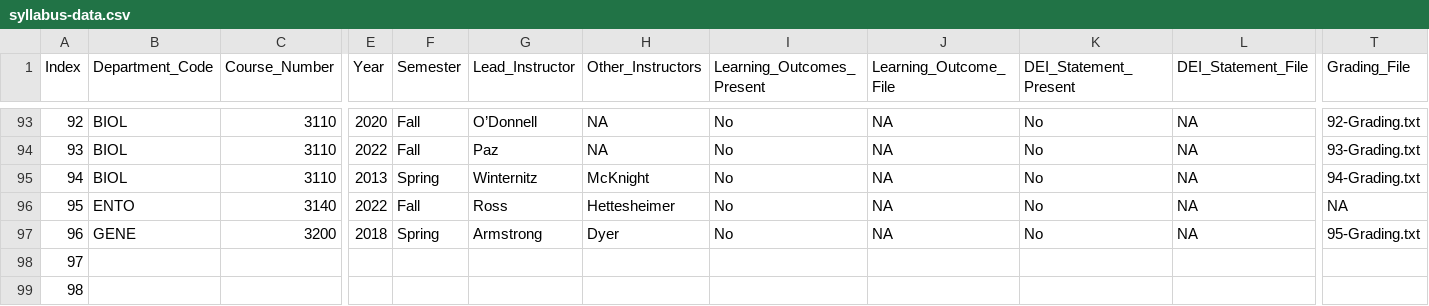
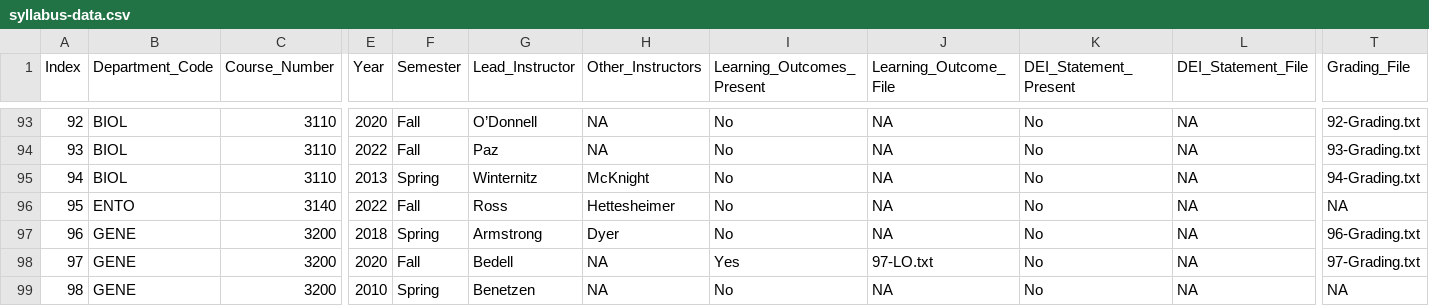
Before and after one commit to MajewskaLab/syllabus-review-project, a CSV file: syllabus-data.csv, drawn as a sheet; only a part is shown, gaps mark what is left out; the diff covers the shown part only; the diff names each change by its address in the sheet, - before the commit and + after, or states it on an @@ line.

```diff
--- a/syllabus-data.csv
+++ b/syllabus-data.csv
-T97 (Grading_File): 95-Grading.txt
+T97 (Grading_File): 96-Grading.txt
-B98:B99 (Department_Code): (empty)
+B98:B99 (Department_Code): GENE
-C98:C99 (Course_Number): (empty)
+C98:C99 (Course_Number): 3200
-E98 (Year): (empty)
+E98 (Year): 2020
-F98 (Semester): (empty)
+F98 (Semester): Fall
-G98 (Lead_Instructor): (empty)
+G98 (Lead_Instructor): Bedell
-H98:H99 (Other_Instructors): (empty)
+H98:H99 (Other_Instructors): NA
-I98 (Learning_Outcomes_Present): (empty)
+I98 (Learning_Outcomes_Present): Yes
-J98 (Learning_Outcome_File): (empty)
+J98 (Learning_Outcome_File): 97-LO.txt
-K98:K99 (DEI_Statement_Present): (empty)
+K98:K99 (DEI_Statement_Present): No
-L98:L99 (DEI_Statement_File): (empty)
+L98:L99 (DEI_Statement_File): NA
-T98 (Grading_File): (empty)
+T98 (Grading_File): 97-Grading.txt
-E99 (Year): (empty)
+E99 (Year): 2010
-F99 (Semester): (empty)
+F99 (Semester): Spring
-G99 (Lead_Instructor): (empty)
+G99 (Lead_Instructor): Benetzen
-I99 (Learning_Outcomes_Present): (empty)
+I99 (Learning_Outcomes_Present): No
-J99 (Learning_Outcome_File): (empty)
+J99 (Learning_Outcome_File): NA
-T99 (Grading_File): (empty)
+T99 (Grading_File): NA
```
Also changed, not shown: 73 edited cells elsewhere in this file, 14 other files.
